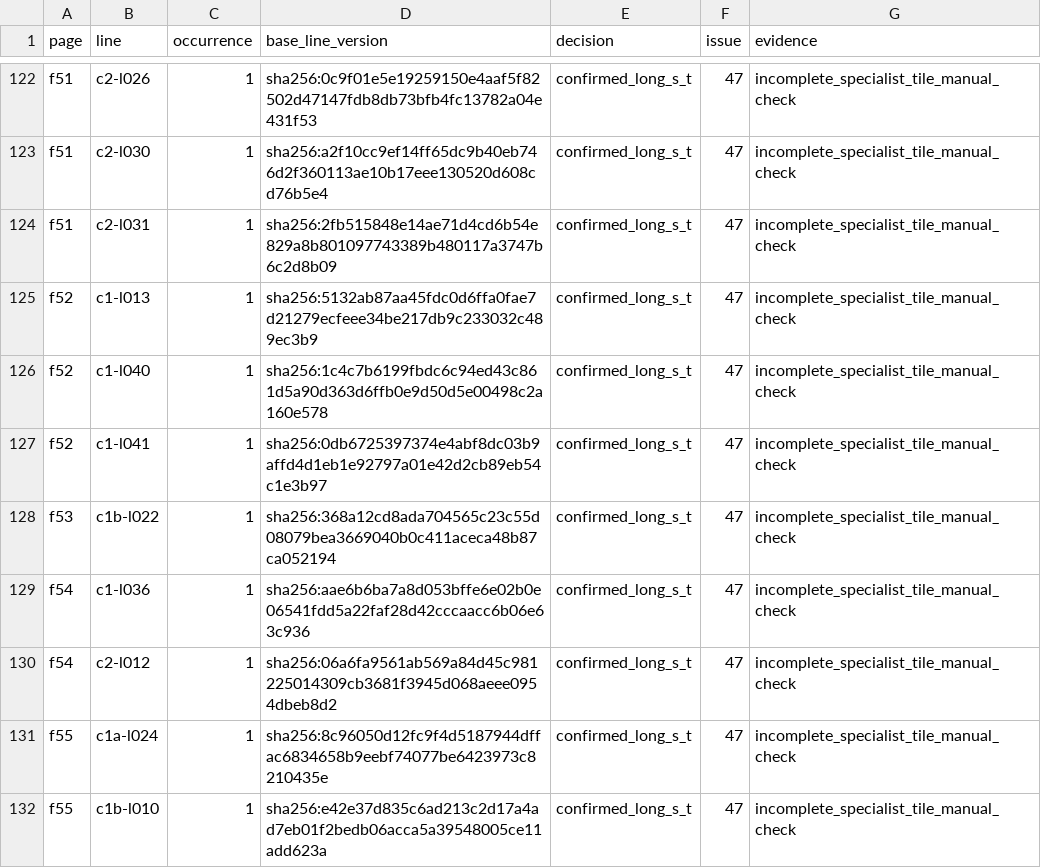
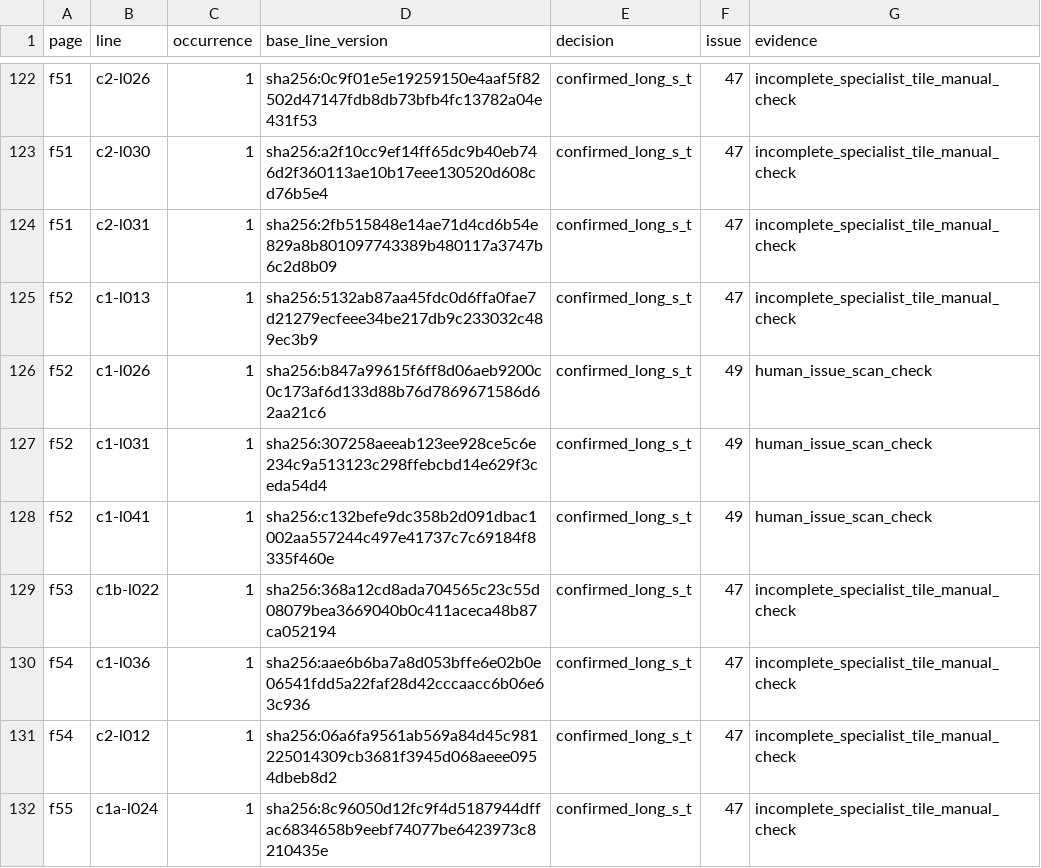
Before and after one commit to hiroshi-manabe/nippo-jisho, a TSV file: pilot/st-ligature-audit.tsv, drawn as a sheet; only a part is shown, gaps mark what is left out; the shorter side is filled out with more unchanged rows.

```diff
--- a/pilot/st-ligature-audit.tsv
+++ b/pilot/st-ligature-audit.tsv
@@ -125,4 +125,5 @@ f51	c2-l031	1	sha256:2fb515848e14ae71d4cd6b54e829a8b801097743389b480117a3747b6c2
 f52	c1-l013	1	sha256:5132ab87aa45fdc0d6ffa0fae7d21279ecfeee34be217db9c233032c489ec3b9	confirmed_long_s_t	47	incomplete_specialist_tile_manual_check
-f52	c1-l040	1	sha256:1c4c7b6199fbdc6c94ed43c861d5a90d363d6ffb0e9d50d5e00498c2a160e578	confirmed_long_s_t	47	incomplete_specialist_tile_manual_check
-f52	c1-l041	1	sha256:0db6725397374e4abf8dc03b9affd4d1eb1e92797a01e42d2cb89eb54c1e3b97	confirmed_long_s_t	47	incomplete_specialist_tile_manual_check
+f52	c1-l026	1	sha256:b847a99615f6ff8d06aeb9200c0c173af6d133d88b76d7869671586d62aa21c6	confirmed_long_s_t	49	human_issue_scan_check
+f52	c1-l031	1	sha256:307258aeeab123ee928ce5c6e234c9a513123c298ffebcbd14e629f3ceda54d4	confirmed_long_s_t	49	human_issue_scan_check
+f52	c1-l041	1	sha256:c132befe9dc358b2d091dbac1002aa557244c497e41737c7c69184f8335f460e	confirmed_long_s_t	49	human_issue_scan_check
 f53	c1b-l022	1	sha256:368a12cd8ada704565c23c55d08079bea3669040b0c411aceca48b87ca052194	confirmed_long_s_t	47	incomplete_specialist_tile_manual_check
```
Also changed, not shown: pilot/adjacent-vowel-tilde-audit.tsv, 7 other files.
